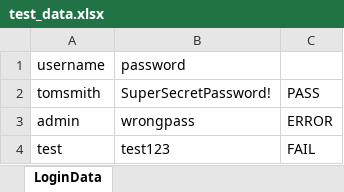
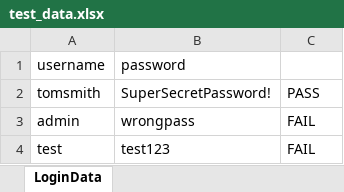
Before and after one commit to faisal0106/Labs, an Excel workbook: STM/test_data.xlsx, sheet LoginData, drawn as a sheet; values as stored, in another font and other column widths than the file's, no borders; the diff names each change by its address in the sheet, - before the commit and + after, or states it on an @@ line.

```diff
--- a/STM/test_data.xlsx (sheet LoginData)
+++ b/STM/test_data.xlsx (sheet LoginData)
-C3: ERROR
+C3: FAIL
```
Also changed, not shown: 22 other files.
